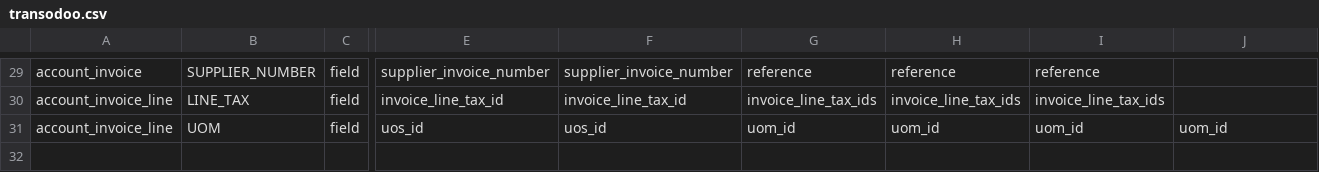
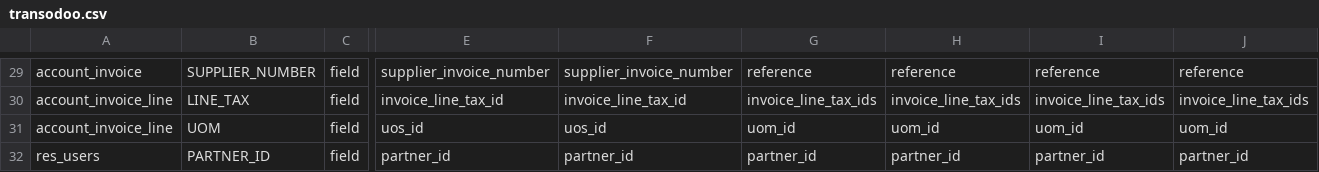
Before and after one commit to zeroincombenze/tools, a CSV file: clodoo/transodoo.csv, drawn as a sheet; only a part is shown, gaps mark what is left out; rows hold the shown columns only; the diff covers the shown part only; the diff names each change by its address in the sheet, - before the commit and + after, or states it on an @@ line.

```diff
--- a/clodoo/transodoo.csv
+++ b/clodoo/transodoo.csv
-J29: (empty)
+J29: reference
-J30: (empty)
+J30: invoice_line_tax_ids
+row 32: res_users | PARTNER_ID | field | partner_id | partner_id | partner_id | partner_id | partner_id | partner_id
```
Also changed, not shown: 28 edited cells elsewhere in this file, 3 other files.
